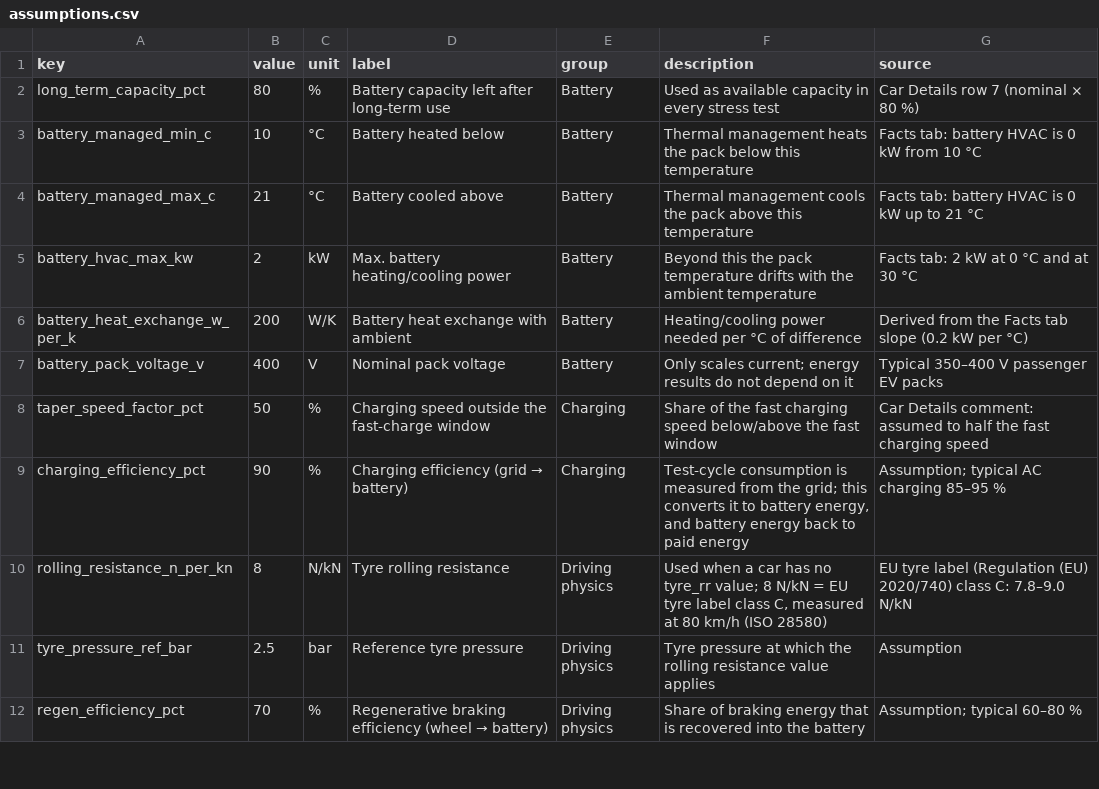
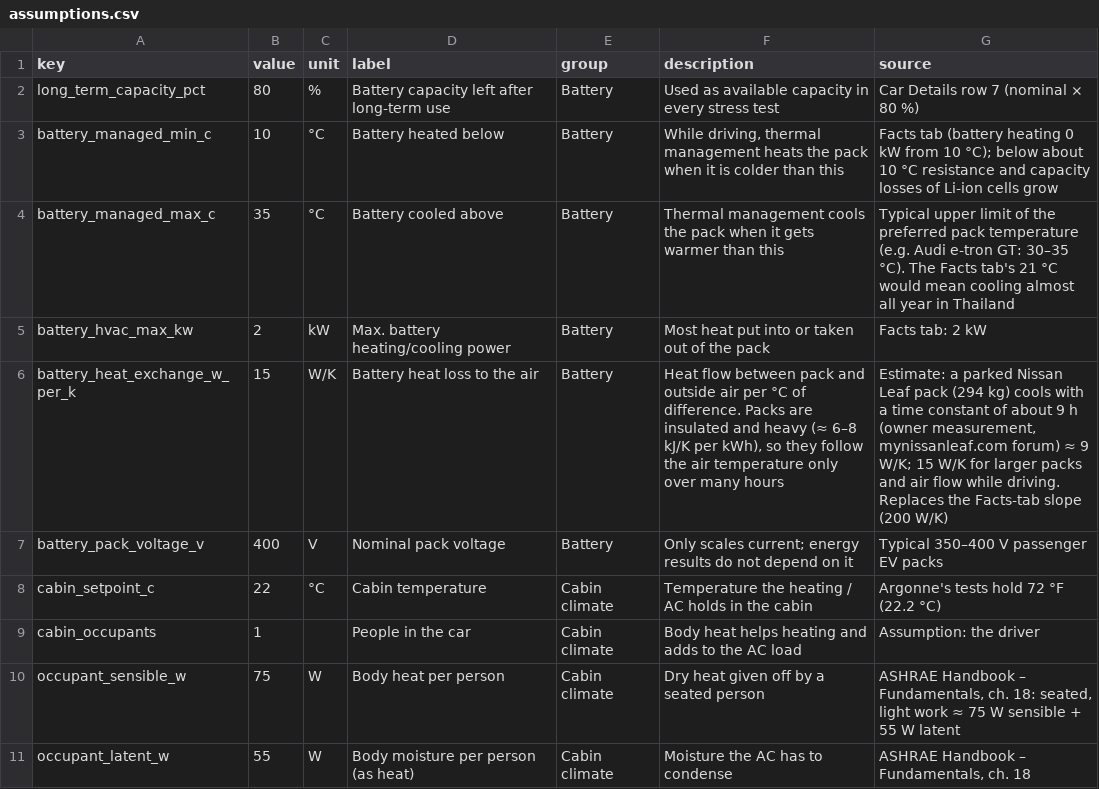
Before and after one commit to JohannesLubahn/ev-range, a CSV file: data/assumptions.csv, drawn as a sheet; only a part is shown; the shorter side is filled out with more unchanged rows; the diff covers the shown part only.

```diff
--- a/data/assumptions.csv
+++ b/data/assumptions.csv
@@ -2,6 +2,10 @@ key,value,unit,label,group,description,source
 long_term_capacity_pct,80,%,Battery capacity left after long-term use,Battery,Used as available capacity in every stress test,Car Details row 7 (nominal × 80 %)
-battery_managed_min_c,10,°C,Battery heated below,Battery,Thermal management heats the pack below this temperature,Facts tab: battery HVAC is 0 kW from 10 °C
-battery_managed_max_c,21,°C,Battery cooled above,Battery,Thermal management cools the pack above this temperature,Facts tab: battery HVAC is 0 kW up to 21 °C
-battery_hvac_max_kw,2,kW,Max. battery heating/cooling power,Battery,Beyond this the pack temperature drifts with the ambient temperature,Facts tab: 2 kW at 0 °C and at 30 °C
-battery_heat_exchange_w_per_k,200,W/K,Battery heat exchange with ambient,Battery,Heating/cooling power needed per °C of difference,Derived from the Facts tab slope (0.2 kW per °C)
+battery_managed_min_c,10,°C,Battery heated below,Battery,"While driving, thermal management heats the pack when it is colder than this",Facts tab (battery heating 0 kW from 10 °C); below about 10 °C resistance and capacity losses of Li-ion cells grow
+battery_managed_max_c,35,°C,Battery cooled above,Battery,Thermal management cools the pack when it gets warmer than this,"Typical upper limit of the preferred pack temperature (e.g. Audi e-tron GT: 30–35 °C). The Facts tab's 21 °C would mean cooling almost all year in Thailand"
+battery_hvac_max_kw,2,kW,Max. battery heating/cooling power,Battery,Most heat put into or taken out of the pack,Facts tab: 2 kW
+battery_heat_exchange_w_per_k,15,W/K,Battery heat loss to the air,Battery,"Heat flow between pack and outside air per °C of difference. Packs are insulated and heavy (≈ 6–8 kJ/K per kWh), so they follow the air temperature only over many hours","Estimate: a parked Nissan Leaf pack (294 kg) cools with a time constant of about 9 h (owner measurement, mynissanleaf.com forum) ≈ 9 W/K; 15 W/K for larger packs and air flow while driving. Replaces the Facts-tab slope (200 W/K)"
 battery_pack_voltage_v,400,V,Nominal pack voltage,Battery,Only scales current; energy results do not depend on it,Typical 350–400 V passenger EV packs
+cabin_setpoint_c,22,°C,Cabin temperature,Cabin climate,Temperature the heating / AC holds in the cabin,Argonne's tests hold 72 °F (22.2 °C)
+cabin_occupants,1,,People in the car,Cabin climate,"Body heat helps heating and adds to the AC load",Assumption: the driver
+occupant_sensible_w,75,W,Body heat per person,Cabin climate,Dry heat given off by a seated person,"ASHRAE Handbook – Fundamentals, ch. 18: seated, light work ≈ 75 W sensible + 55 W latent"
+occupant_latent_w,55,W,Body moisture per person (as heat),Cabin climate,Moisture the AC has to condense,"ASHRAE Handbook – Fundamentals, ch. 18"
```
Also changed, not shown: 9 added rows elsewhere in this file, data/battery/chemistries.csv, data/cars.csv, 28 other files.
